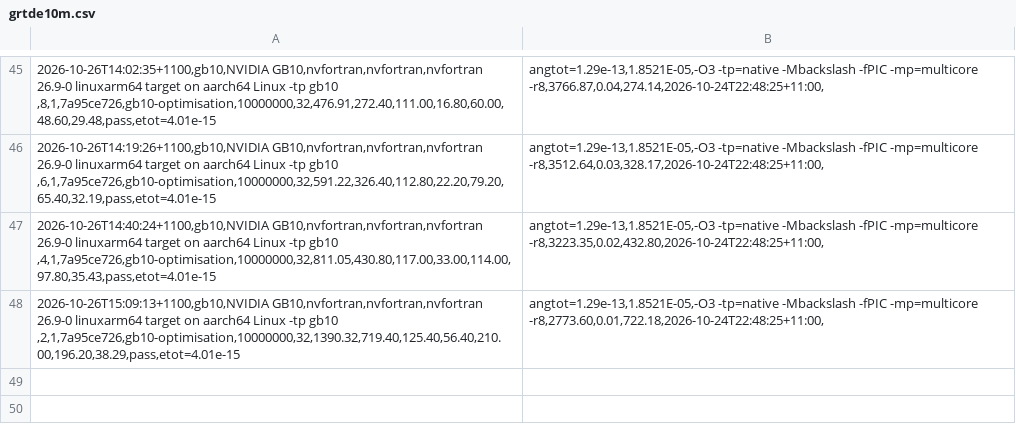
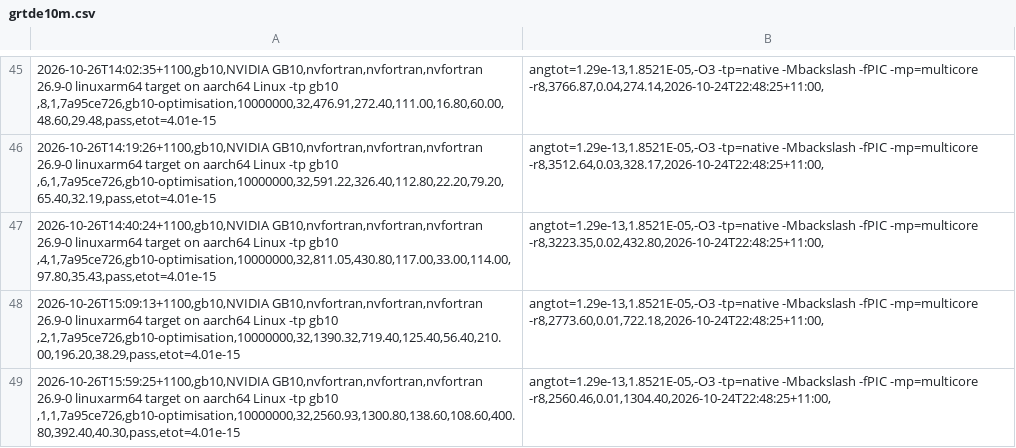
Before and after one commit to phantomSPH/phantom-benchmarks, a CSV file: results/gb10/grtde10m.csv, drawn as a sheet; only a part is shown, gaps mark what is left out; the diff names each change by its address in the sheet, - before the commit and + after, or states it on an @@ line.

```diff
--- a/results/gb10/grtde10m.csv
+++ b/results/gb10/grtde10m.csv
+row 49: 2026-10-26T15:59:25+1100,gb10,NVIDIA GB10,nvfortran,nvfortran,nvfortran 26.9-0 linuxarm64 target on aarch64 Linux -tp gb10 ,1,1,7a95ce726,gb10-optimisation,10000000,32,2560.93,1300.80,138.60,108.60,400.80,392.40,40.30,pass,etot=4.01e-15 | angtot=1.29e-13,1.8521E-05,-O3 -tp=native -Mbackslash -fPIC -mp=multicore -r8,2560.46,0.01,1304.40,2026-10-24T22:48:25+11:00,
```
Also changed, not shown: results/gb10/hh48.csv, results/gb10/polar.csv, 1 other file.
